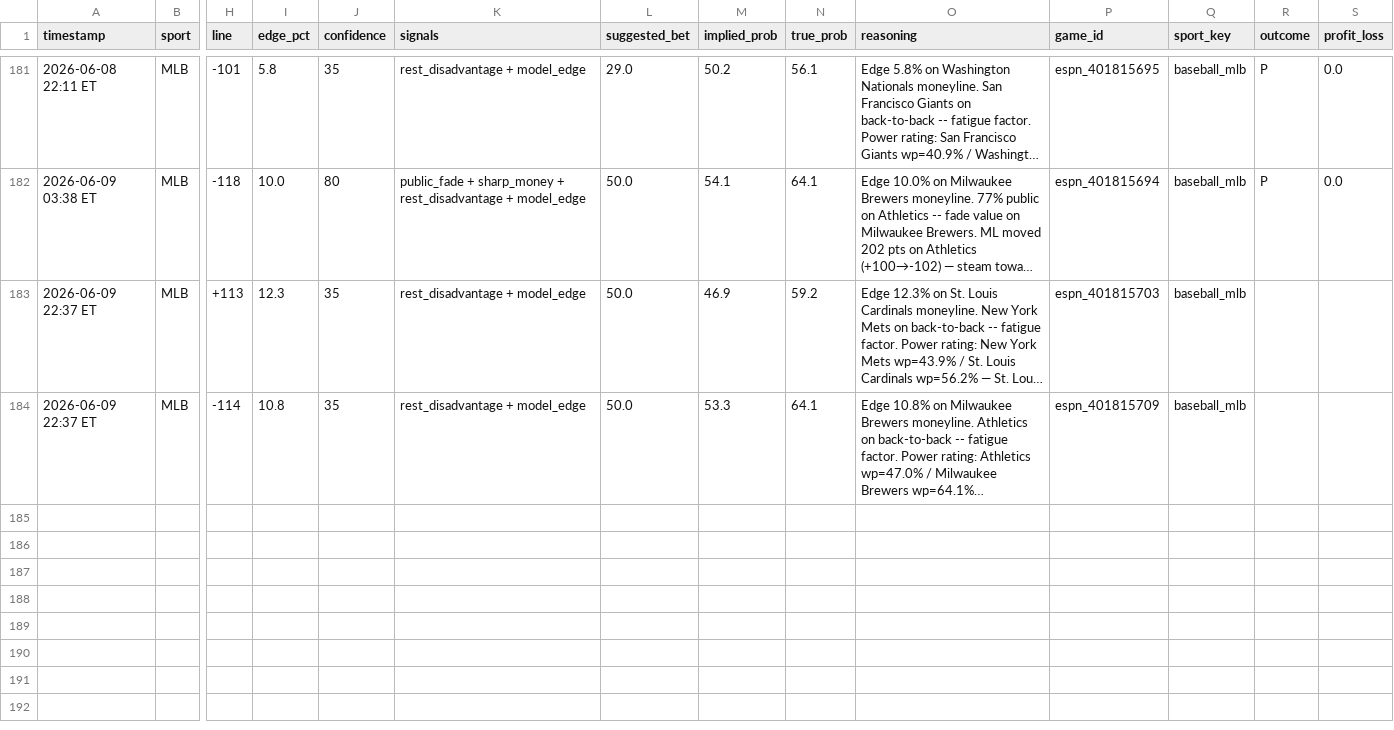
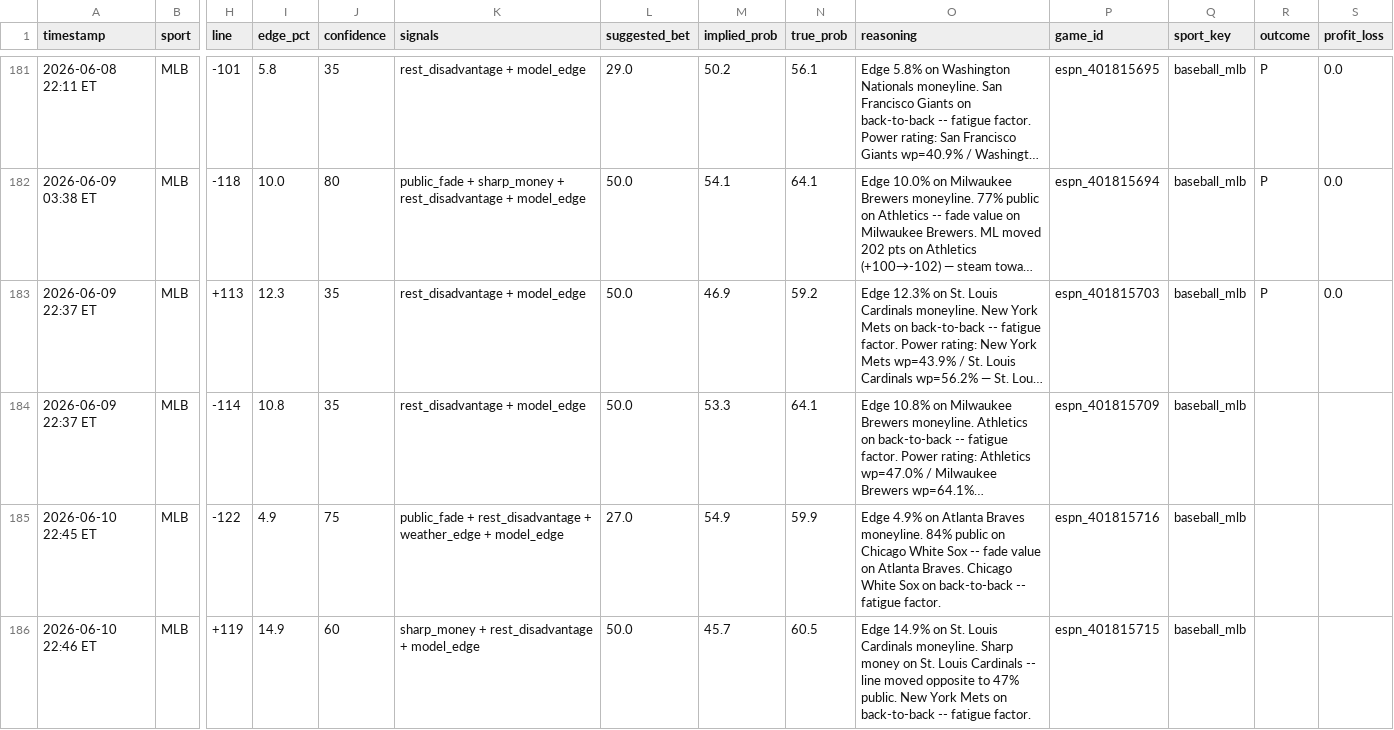
Before and after one commit to mehpackers13/fanduel-bot, a CSV file: bets_log.csv, drawn as a sheet; only a part is shown, gaps mark what is left out; long unchanged cells end in …; rows hold the shown columns only; the diff names each change by its address in the sheet, - before the commit and + after, or states it on an @@ line.

```diff
--- a/bets_log.csv
+++ b/bets_log.csv
-R183 (outcome): (empty)
+R183 (outcome): P
-S183 (profit_loss): (empty)
+S183 (profit_loss): 0.0
+row 185: 2026-06-10 22:45 ET | MLB | -122 | 4.9 | 75 | public_fade + rest_disadvantage + weather_edge + model_edge | 27.0 | 54.9 | 59.9 | Edge 4.9% on Atlanta Braves moneyline. 84% public on Chicago White Sox -- fade value on Atlanta Braves. Chicago White Sox on back-to-back -- fatigue factor. | espn_401815716 | baseball_mlb
+row 186: 2026-06-10 22:46 ET | MLB | +119 | 14.9 | 60 | sharp_money + rest_disadvantage + model_edge | 50.0 | 45.7 | 60.5 | Edge 14.9% on St. Louis Cardinals moneyline. Sharp money on St. Louis Cardinals -- line moved opposite to 47% public. New York Mets on back-to-back -- fatigue factor. | espn_401815715 | baseball_mlb
```
Also changed, not shown: 4 other files.
